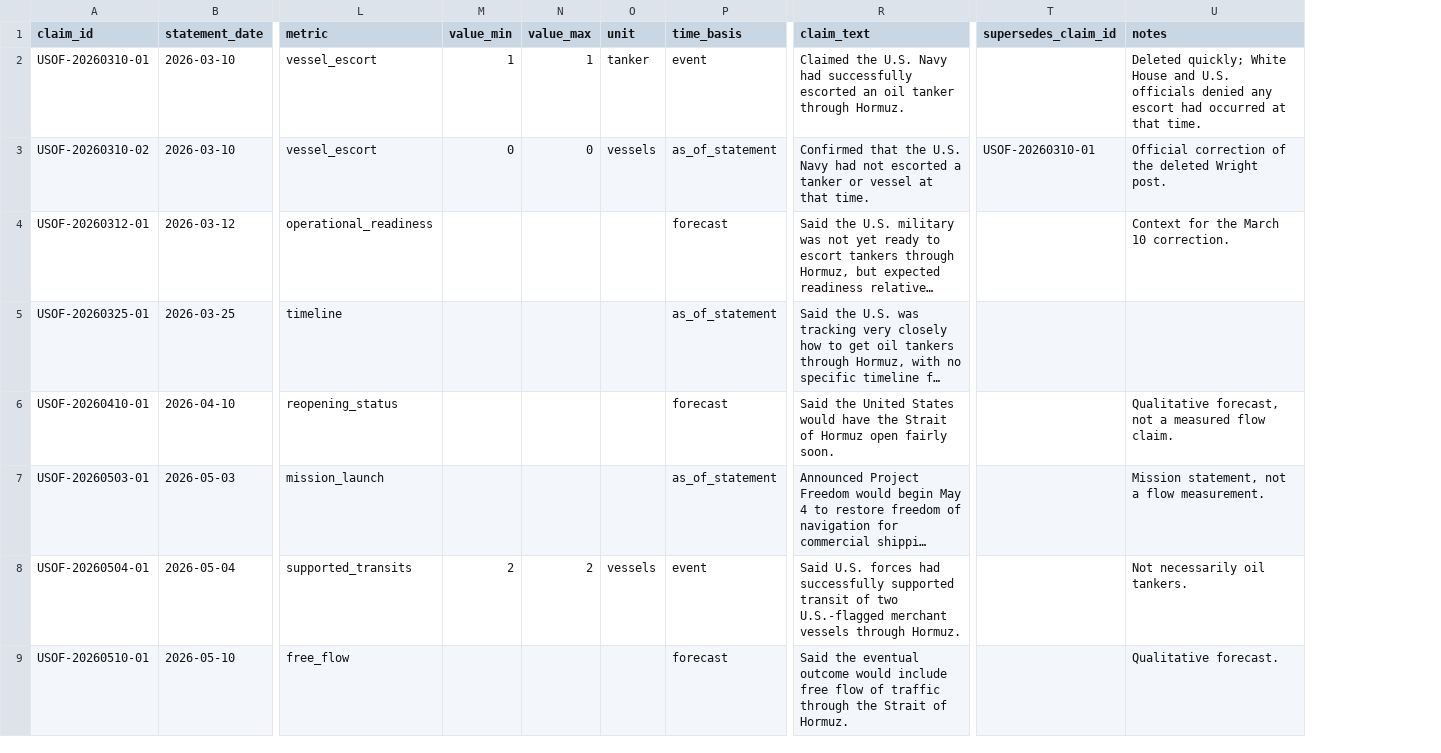
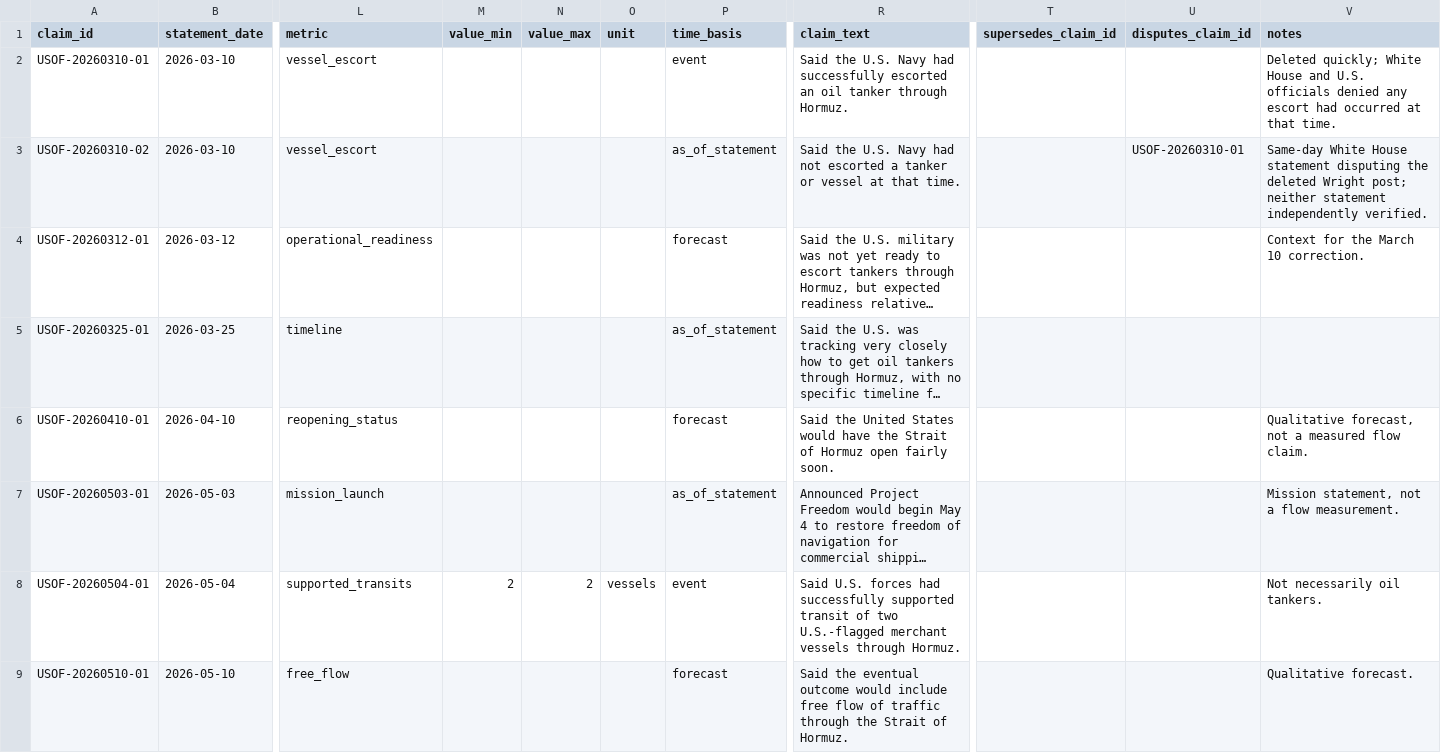
Before and after one commit to daseme/warnotwar, a CSV file: oilflows/data/curated/us_oil_flow_claims.csv, drawn as a sheet; only a part is shown, gaps mark what is left out; long unchanged cells end in …; addresses are those after the commit; the diff covers the shown part only; the diff names each change by its address in the sheet, - before the commit and + after, or states it on an @@ line.

```diff
--- a/oilflows/data/curated/us_oil_flow_claims.csv
+++ b/oilflows/data/curated/us_oil_flow_claims.csv
+column U (disputes_claim_id), row 3: USOF-20260310-01
-M2 (value_min): 1
+M2 (value_min): (empty)
-N2 (value_max): 1
+N2 (value_max): (empty)
-O2 (unit): tanker
+O2 (unit): (empty)
-R2 (claim_text): Claimed the U.S.…
+R2 (claim_text): Said the U.S.…
-M3 (value_min): 0
+M3 (value_min): (empty)
-N3 (value_max): 0
+N3 (value_max): (empty)
-O3 (unit): vessels
+O3 (unit): (empty)
-R3 (claim_text): Confirmed that the U.S.…
+R3 (claim_text): Said the U.S.…
-T3 (supersedes_claim_id): USOF-20260310-01
+T3 (supersedes_claim_id): (empty)
-V3 (notes): Official correction of the deleted Wright post.
+V3 (notes): Same-day White House statement disputing the deleted Wright post; neither statement independently verified.
```
Also changed, not shown: 1 added row and 6 edited cells elsewhere in this file, oilflows/data/curated/hormuz_flow_claims.csv, 8 other files.
